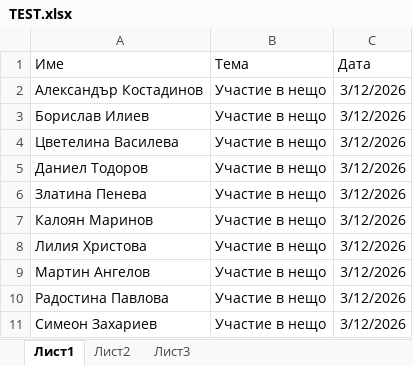
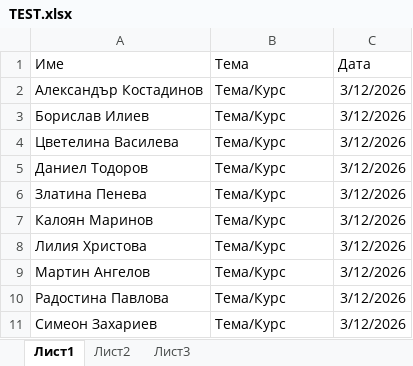
Before and after one commit to pgee-dzi2024/ThemePP_2609, an Excel workbook: work/TEST.xlsx, sheet Лист1, drawn as a sheet; values as stored, in another font and other column widths than the file's, no borders; the diff names each change by its address in the sheet, - before the commit and + after, or states it on an @@ line.

Commit message:
update

```diff
--- a/work/TEST.xlsx (sheet Лист1)
+++ b/work/TEST.xlsx (sheet Лист1)
-B2:B11 (Тема): Участие в нещо
+B2:B11 (Тема): Тема/Курс
```
